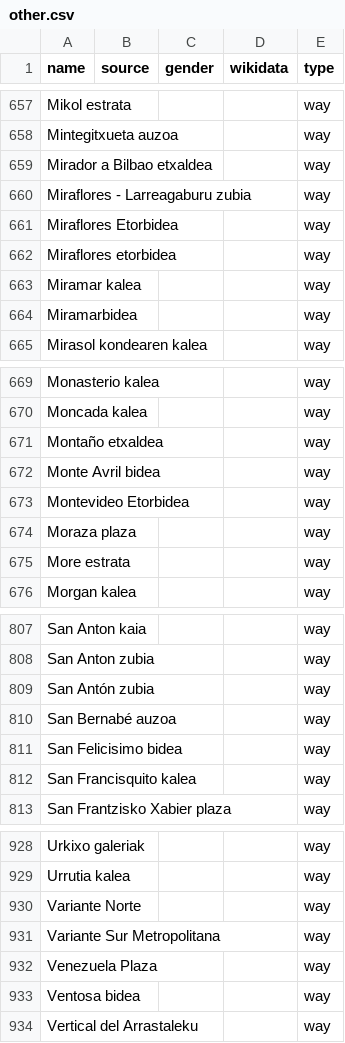
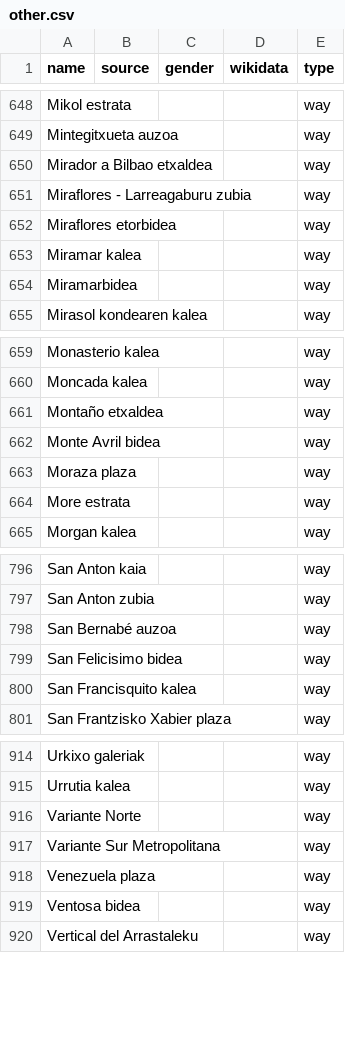
Before and after one commit to EqualStreetNames/equalstreetnames-bilbao, a CSV file: data/other.csv, drawn as a sheet; only a part is shown, gaps mark what is left out; removed rows and columns are numbered as before the commit, all else as after; the diff covers the shown part only; the diff names each change by its address in the sheet, - before the commit and + after, or states it on an @@ line.

```diff
--- a/data/other.csv
+++ b/data/other.csv
-row 661: Miraflores Etorbidea |  |  |  | way
-row 673: Montevideo Etorbidea |  |  |  | way
-row 809: San Antón zubia |  |  |  | way
-A918 (name): Venezuela Plaza
+A918 (name): Venezuela plaza
```
Also changed, not shown: 1 added row and 12 removed rows elsewhere in this file, data/gender.csv, 2 other files.
